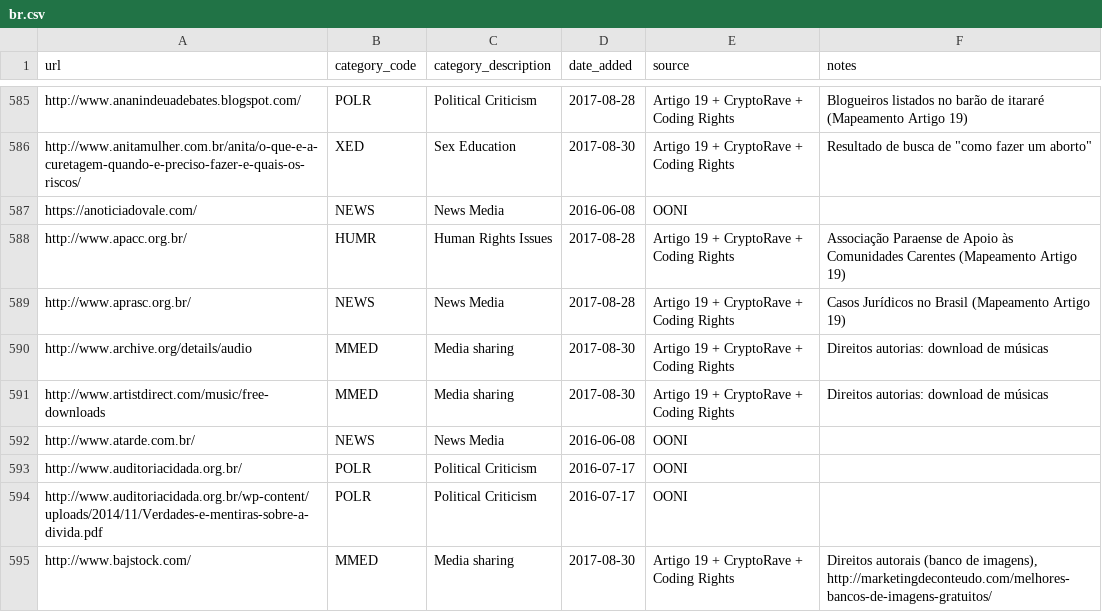
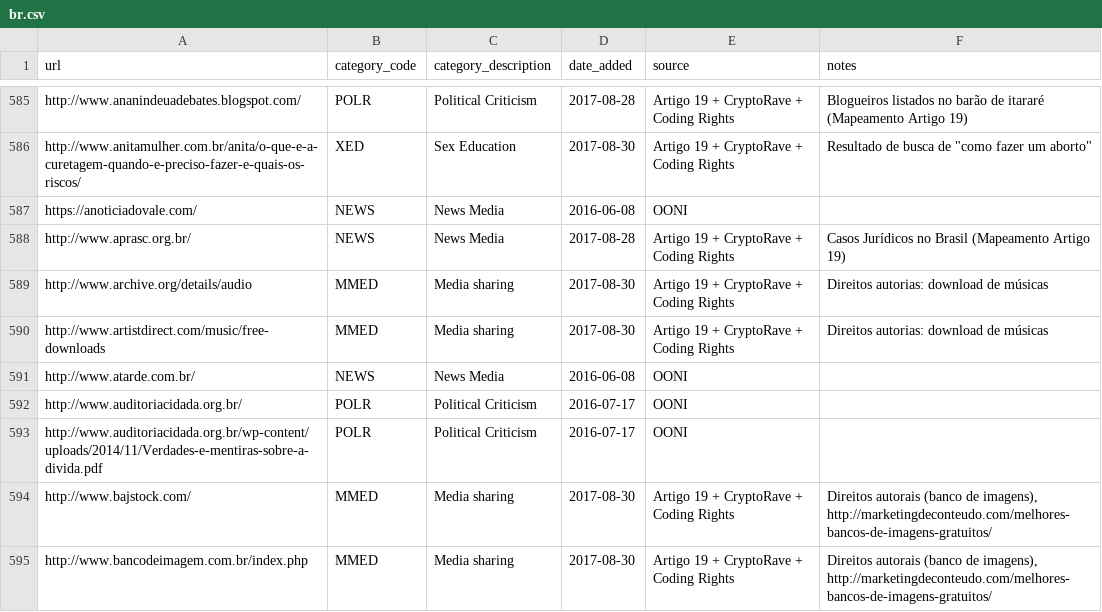
Before and after one commit to ooni/test-lists, a CSV file: lists/br.csv, drawn as a sheet; only a part is shown, gaps mark what is left out; the shorter side is filled out with more unchanged rows; the diff names each change by its address in the sheet, - before the commit and + after, or states it on an @@ line.

Commit message:
Website dead

```diff
--- a/lists/br.csv
+++ b/lists/br.csv
-row 588: http://www.apacc.org.br/ | HUMR | Human Rights Issues | 2017-08-28 | Artigo 19 + CryptoRave + Coding Rights | Associação Paraense de Apoio às Comunidades Carentes (Mapeamento Artigo 19)
```
